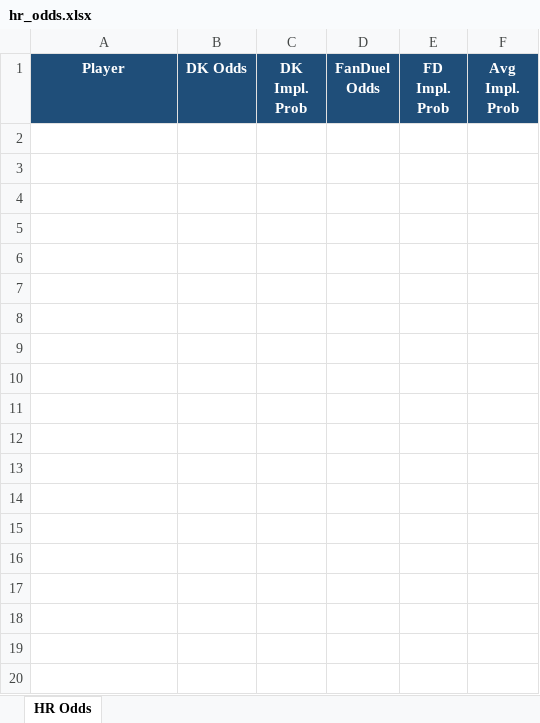
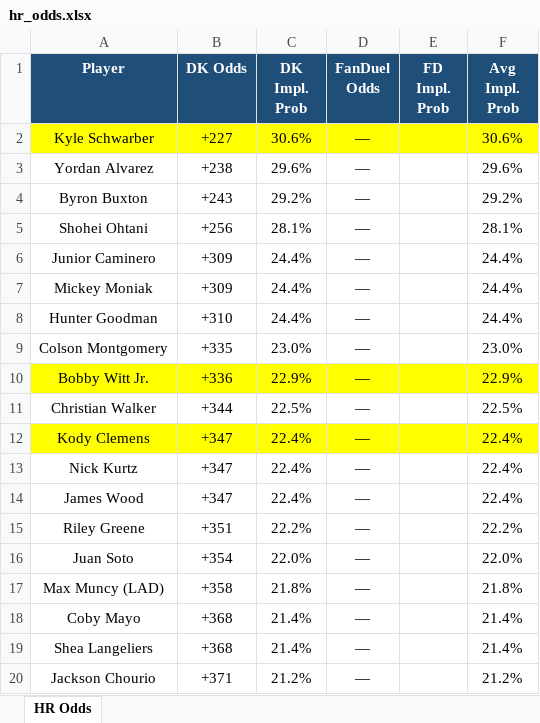
Before and after one commit to kornbergercharles-prog/HR-Odds-Scraper, an Excel workbook: hr_odds.xlsx, sheet HR Odds, drawn as a sheet; only a part is shown; values as stored, in another font and other column widths than the file's, no borders; the diff covers the shown part only; the diff names each change by its address in the sheet, - before the commit and + after, or states it on an @@ line.

```diff
--- a/hr_odds.xlsx (sheet HR Odds)
+++ b/hr_odds.xlsx (sheet HR Odds)
+row 2: Kyle Schwarber | +227 | 30.6% | — |  | 30.6%
+row 3: Yordan Alvarez | +238 | 29.6% | — |  | 29.6%
+row 4: Byron Buxton | +243 | 29.2% | — |  | 29.2%
+row 5: Shohei Ohtani | +256 | 28.1% | — |  | 28.1%
+row 6: Junior Caminero | +309 | 24.4% | — |  | 24.4%
+row 7: Mickey Moniak | +309 | 24.4% | — |  | 24.4%
+row 8: Hunter Goodman | +310 | 24.4% | — |  | 24.4%
+row 9: Colson Montgomery | +335 | 23.0% | — |  | 23.0%
+row 10: Bobby Witt Jr. | +336 | 22.9% | — |  | 22.9%
+row 11: Christian Walker | +344 | 22.5% | — |  | 22.5%
+row 12: Kody Clemens | +347 | 22.4% | — |  | 22.4%
+row 13: Nick Kurtz | +347 | 22.4% | — |  | 22.4%
+row 14: James Wood | +347 | 22.4% | — |  | 22.4%
+row 15: Riley Greene | +351 | 22.2% | — |  | 22.2%
+row 16: Juan Soto | +354 | 22.0% | — |  | 22.0%
+row 17: Max Muncy (LAD) | +358 | 21.8% | — |  | 21.8%
+row 18: Coby Mayo | +368 | 21.4% | — |  | 21.4%
+row 19: Shea Langeliers | +368 | 21.4% | — |  | 21.4%
+row 20: Jackson Chourio | +371 | 21.2% | — |  | 21.2%
```
Also changed, not shown: 251 added rows elsewhere in this sheet, 2 other files.
